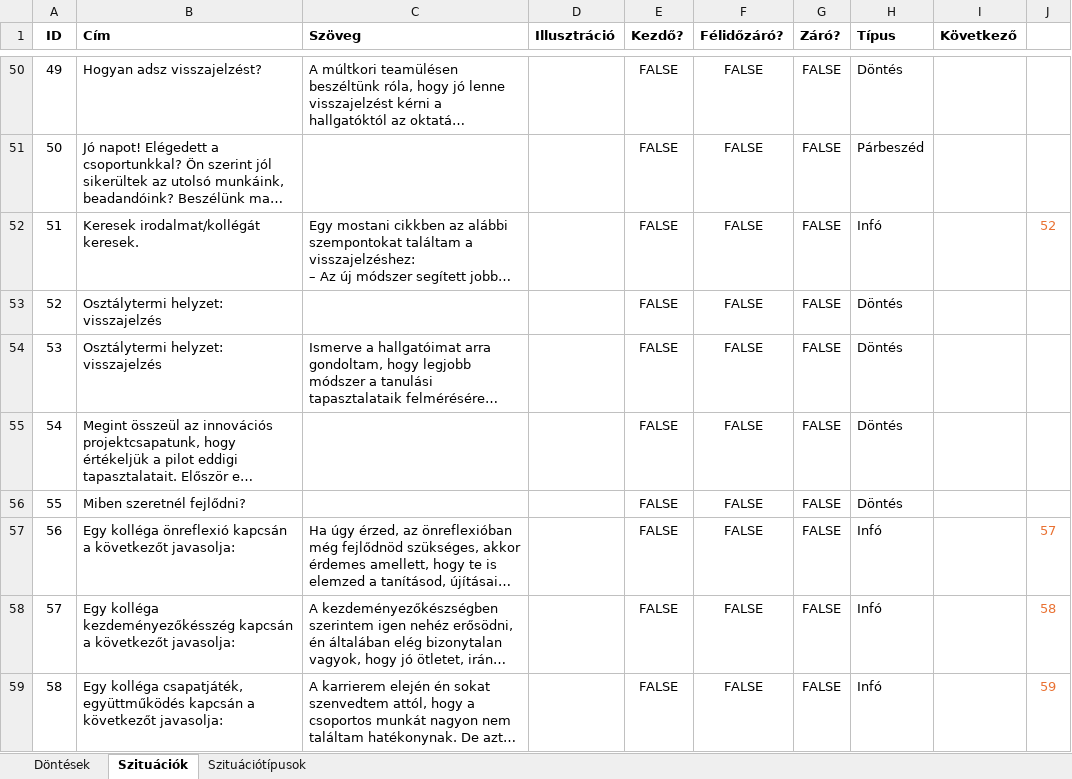
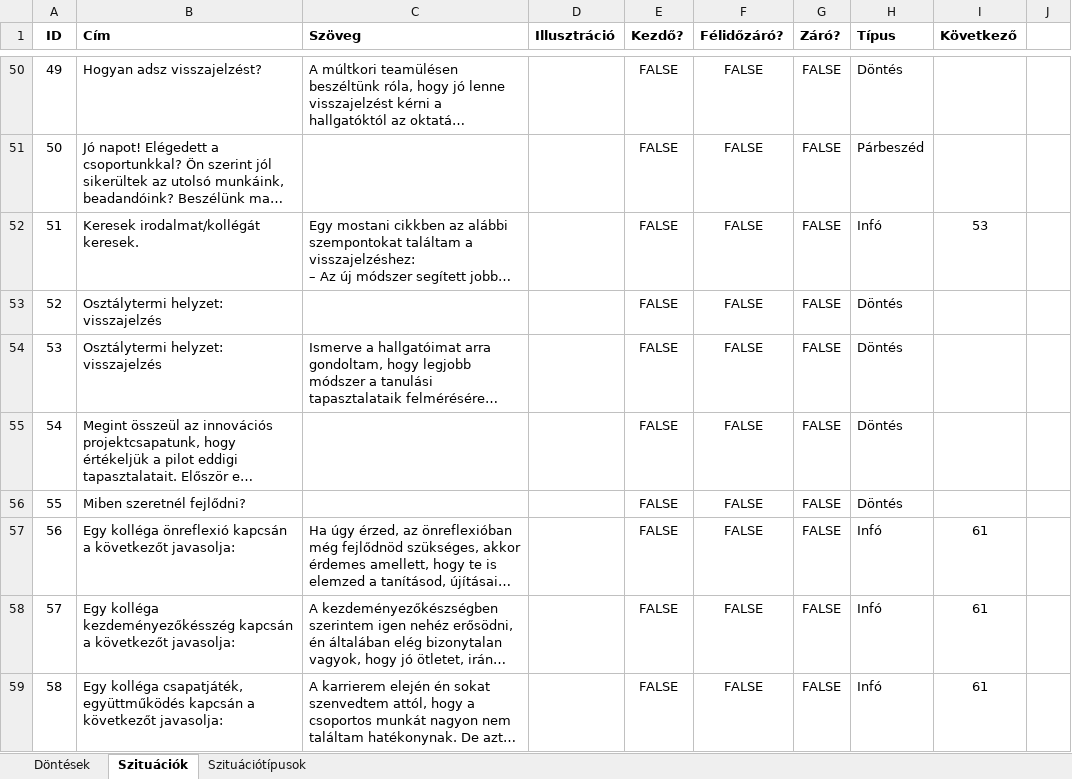
Before and after one commit to Csump/dokk-game, an Excel workbook: Misc/game-content.xlsx, sheet Szituációk, drawn as a sheet; only a part is shown, gaps mark what is left out; long unchanged cells end in …; values as stored, in another font and other column widths than the file's, no borders; conditional formats not drawn; the diff covers the shown part only; the diff names each change by its address in the sheet, - before the commit and + after, or states it on an @@ line.

```diff
--- a/Misc/game-content.xlsx (sheet Szituációk)
+++ b/Misc/game-content.xlsx (sheet Szituációk)
-I52 (Következő): (empty)
+I52 (Következő): 53
-J52: 52
+J52: (empty)
-I57:I59 (Következő): (empty)
+I57:I59 (Következő): 61
-J57: 57
+J57: (empty)
-J58: 58
+J58: (empty)
-J59: 59
+J59: (empty)
```
Also changed, not shown: 1 added row, 39 edited cells and row numbers in column A elsewhere in this sheet, sheet Döntések, formulas that keep their value.
